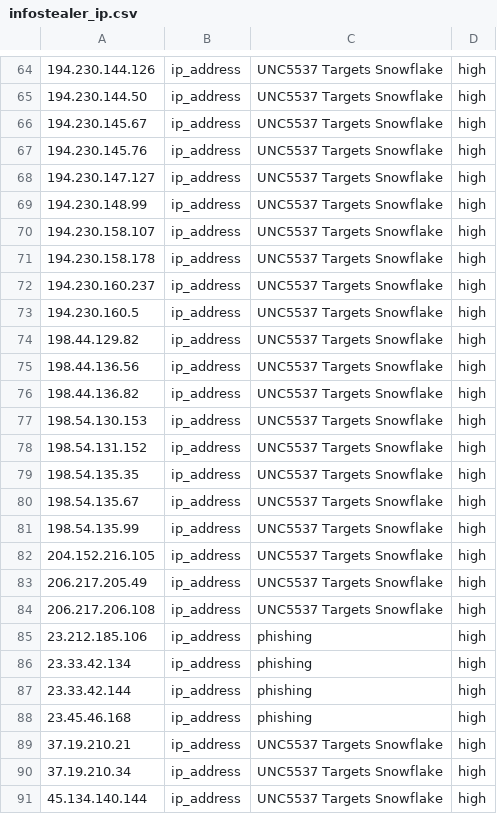
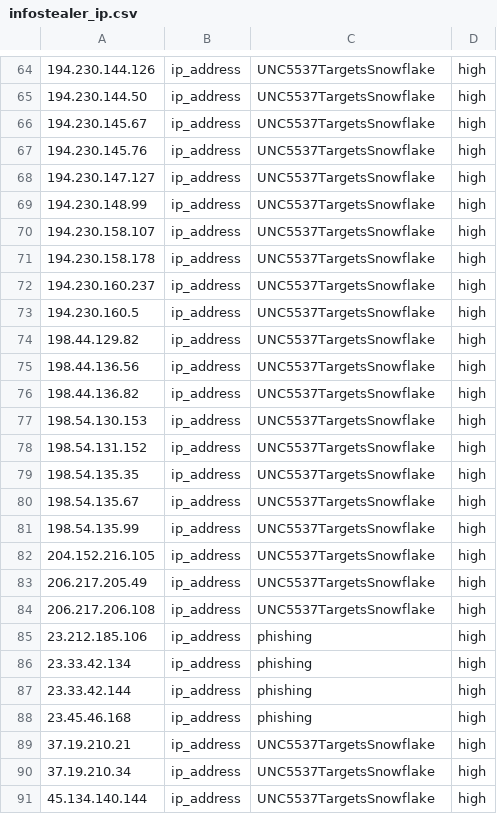
Before and after one commit to Infinit3i/IOC-Detections, a CSV file: InfoStealer/IOCs/infostealer_ip.csv, drawn as a sheet; only a part is shown, gaps mark what is left out; the diff covers the shown part only.

```diff
--- a/InfoStealer/IOCs/infostealer_ip.csv
+++ b/InfoStealer/IOCs/infostealer_ip.csv
@@ -64,22 +64,22 @@
-194.230.144.126,ip_address,UNC5537 Targets Snowflake,high
-194.230.144.50,ip_address,UNC5537 Targets Snowflake,high
-194.230.145.67,ip_address,UNC5537 Targets Snowflake,high
-194.230.145.76,ip_address,UNC5537 Targets Snowflake,high
-194.230.147.127,ip_address,UNC5537 Targets Snowflake,high
-194.230.148.99,ip_address,UNC5537 Targets Snowflake,high
-194.230.158.107,ip_address,UNC5537 Targets Snowflake,high
-194.230.158.178,ip_address,UNC5537 Targets Snowflake,high
-194.230.160.237,ip_address,UNC5537 Targets Snowflake,high
-194.230.160.5,ip_address,UNC5537 Targets Snowflake,high
-198.44.129.82,ip_address,UNC5537 Targets Snowflake,high
-198.44.136.56,ip_address,UNC5537 Targets Snowflake,high
-198.44.136.82,ip_address,UNC5537 Targets Snowflake,high
-198.54.130.153,ip_address,UNC5537 Targets Snowflake,high
-198.54.131.152,ip_address,UNC5537 Targets Snowflake,high
-198.54.135.35,ip_address,UNC5537 Targets Snowflake,high
-198.54.135.67,ip_address,UNC5537 Targets Snowflake,high
-198.54.135.99,ip_address,UNC5537 Targets Snowflake,high
-204.152.216.105,ip_address,UNC5537 Targets Snowflake,high
-206.217.205.49,ip_address,UNC5537 Targets Snowflake,high
-206.217.206.108,ip_address,UNC5537 Targets Snowflake,high
+194.230.144.126,ip_address,UNC5537TargetsSnowflake,high
+194.230.144.50,ip_address,UNC5537TargetsSnowflake,high
+194.230.145.67,ip_address,UNC5537TargetsSnowflake,high
+194.230.145.76,ip_address,UNC5537TargetsSnowflake,high
+194.230.147.127,ip_address,UNC5537TargetsSnowflake,high
+194.230.148.99,ip_address,UNC5537TargetsSnowflake,high
+194.230.158.107,ip_address,UNC5537TargetsSnowflake,high
+194.230.158.178,ip_address,UNC5537TargetsSnowflake,high
+194.230.160.237,ip_address,UNC5537TargetsSnowflake,high
+194.230.160.5,ip_address,UNC5537TargetsSnowflake,high
+198.44.129.82,ip_address,UNC5537TargetsSnowflake,high
+198.44.136.56,ip_address,UNC5537TargetsSnowflake,high
+198.44.136.82,ip_address,UNC5537TargetsSnowflake,high
+198.54.130.153,ip_address,UNC5537TargetsSnowflake,high
+198.54.131.152,ip_address,UNC5537TargetsSnowflake,high
+198.54.135.35,ip_address,UNC5537TargetsSnowflake,high
+198.54.135.67,ip_address,UNC5537TargetsSnowflake,high
+198.54.135.99,ip_address,UNC5537TargetsSnowflake,high
+204.152.216.105,ip_address,UNC5537TargetsSnowflake,high
+206.217.205.49,ip_address,UNC5537TargetsSnowflake,high
+206.217.206.108,ip_address,UNC5537TargetsSnowflake,high
 23.212.185.106,ip_address,phishing,high
@@ -88,4 +88,4 @@
 23.45.46.168,ip_address,phishing,high
-37.19.210.21,ip_address,UNC5537 Targets Snowflake,high
-37.19.210.34,ip_address,UNC5537 Targets Snowflake,high
-45.134.140.144,ip_address,UNC5537 Targets Snowflake,high
+37.19.210.21,ip_address,UNC5537TargetsSnowflake,high
+37.19.210.34,ip_address,UNC5537TargetsSnowflake,high
+45.134.140.144,ip_address,UNC5537TargetsSnowflake,high
```
Also changed, not shown: 34 added rows and 66 edited cells elsewhere in this file, InfoStealer/IOCs/infostealer_MD5.csv, InfoStealer/IOCs/infostealer_SHA256.csv, 4 other files.
